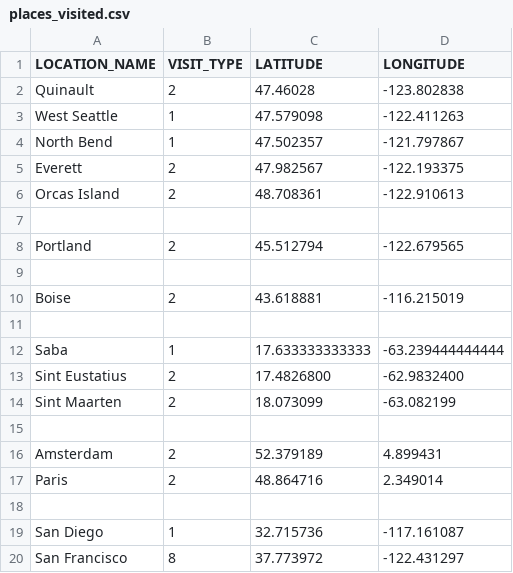
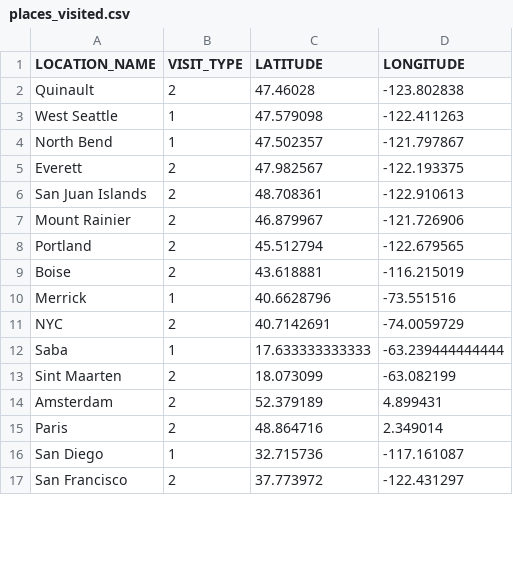
Before and after one commit to SharinaS/mapped_travel_locations, a CSV file: places_visited.csv, drawn as a sheet; only a part is shown; the diff covers the shown part only.

```diff
--- a/places_visited.csv
+++ b/places_visited.csv
@@ -5,16 +5,13 @@ North Bend,1,47.502357,-121.797867
 Everett,2,47.982567,-122.193375
-Orcas Island,2,48.708361,-122.910613
-
+San Juan Islands,2,48.708361,-122.910613
+Mount Rainier,2,46.879967,-121.726906
 Portland,2,45.512794,-122.679565
-
 Boise,2,43.618881,-116.215019
-
+Merrick,1,40.6628796,-73.551516
+NYC,2,40.7142691,-74.0059729
 Saba,1,17.633333333333,-63.239444444444
-Sint Eustatius,2,17.4826800,-62.9832400
 Sint Maarten,2,18.073099,-63.082199
-
 Amsterdam,2,52.379189,4.899431
 Paris,2,48.864716,2.349014
-
 San Diego,1,32.715736,-117.161087
-San Francisco,8,37.773972,-122.431297	
+San Francisco,2,37.773972,-122.431297	
```
Also changed, not shown: 4 added rows, 4 removed rows and 17 edited cells elsewhere in this file, 1 other file.
